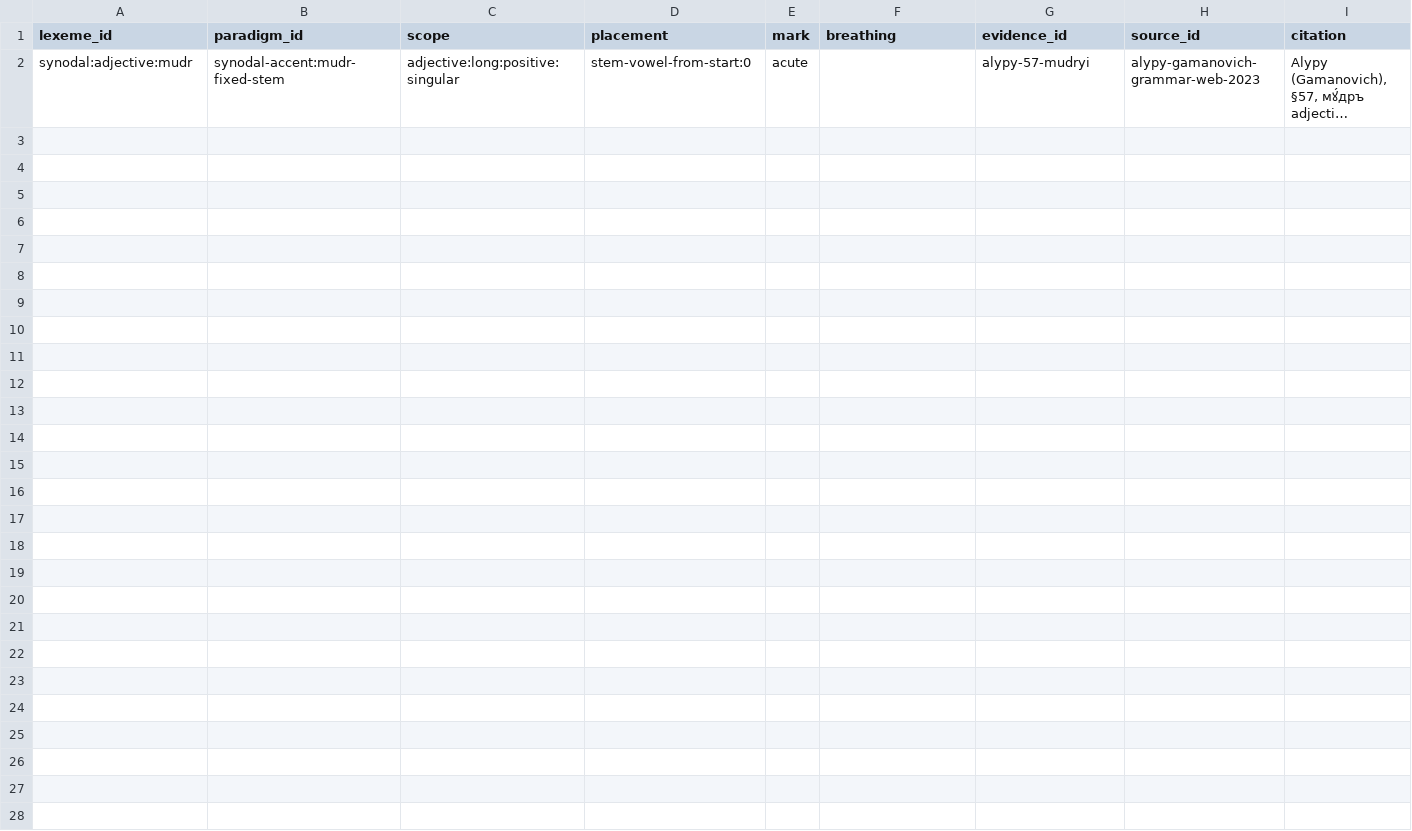
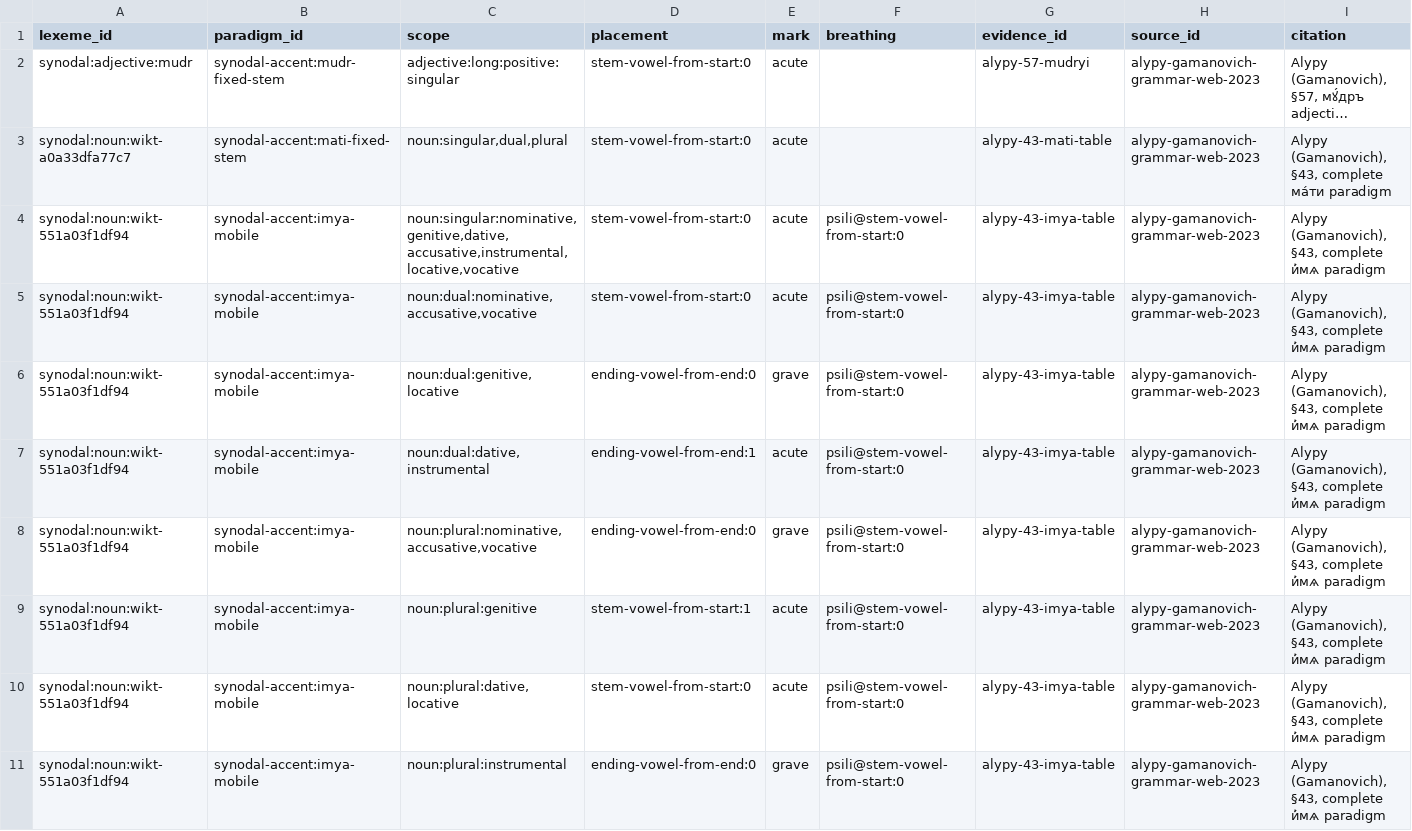
Before and after one commit to gold-silver-copper/church-slavonic, a TSV file: data/synodal/accent_paradigms.tsv, drawn as a sheet; only a part is shown; long unchanged cells end in …; rows hold the shown columns only; the diff covers the shown part only; the diff names each change by its address in the sheet, - before the commit and + after, or states it on an @@ line.

Commit message:
Improve Synodal productive morphology and lexicon

```diff
--- a/data/synodal/accent_paradigms.tsv
+++ b/data/synodal/accent_paradigms.tsv
+row 3: synodal:noun:wikt-a0a33dfa77c7 | synodal-accent:mati-fixed-stem | noun:singular,dual,plural | stem-vowel-from-start:0 | acute |  | alypy-43-mati-table | alypy-gamanovich-grammar-web-2023 | Alypy (Gamanovich), §43, complete ма́ти paradigm
+row 4: synodal:noun:wikt-551a03f1df94 | synodal-accent:imya-mobile | noun:singular:nominative,genitive,dative,accusative,instrumental,locative,vocative | stem-vowel-from-start:0 | acute | psili@stem-vowel-from-start:0 | alypy-43-imya-table | alypy-gamanovich-grammar-web-2023 | Alypy (Gamanovich), §43, complete и҆́мѧ paradigm
+row 5: synodal:noun:wikt-551a03f1df94 | synodal-accent:imya-mobile | noun:dual:nominative,accusative,vocative | stem-vowel-from-start:0 | acute | psili@stem-vowel-from-start:0 | alypy-43-imya-table | alypy-gamanovich-grammar-web-2023 | Alypy (Gamanovich), §43, complete и҆́мѧ paradigm
+row 6: synodal:noun:wikt-551a03f1df94 | synodal-accent:imya-mobile | noun:dual:genitive,locative | ending-vowel-from-end:0 | grave | psili@stem-vowel-from-start:0 | alypy-43-imya-table | alypy-gamanovich-grammar-web-2023 | Alypy (Gamanovich), §43, complete и҆́мѧ paradigm
+row 7: synodal:noun:wikt-551a03f1df94 | synodal-accent:imya-mobile | noun:dual:dative,instrumental | ending-vowel-from-end:1 | acute | psili@stem-vowel-from-start:0 | alypy-43-imya-table | alypy-gamanovich-grammar-web-2023 | Alypy (Gamanovich), §43, complete и҆́мѧ paradigm
+row 8: synodal:noun:wikt-551a03f1df94 | synodal-accent:imya-mobile | noun:plural:nominative,accusative,vocative | ending-vowel-from-end:0 | grave | psili@stem-vowel-from-start:0 | alypy-43-imya-table | alypy-gamanovich-grammar-web-2023 | Alypy (Gamanovich), §43, complete и҆́мѧ paradigm
+row 9: synodal:noun:wikt-551a03f1df94 | synodal-accent:imya-mobile | noun:plural:genitive | stem-vowel-from-start:1 | acute | psili@stem-vowel-from-start:0 | alypy-43-imya-table | alypy-gamanovich-grammar-web-2023 | Alypy (Gamanovich), §43, complete и҆́мѧ paradigm
+row 10: synodal:noun:wikt-551a03f1df94 | synodal-accent:imya-mobile | noun:plural:dative,locative | stem-vowel-from-start:0 | acute | psili@stem-vowel-from-start:0 | alypy-43-imya-table | alypy-gamanovich-grammar-web-2023 | Alypy (Gamanovich), §43, complete и҆́мѧ paradigm
+row 11: synodal:noun:wikt-551a03f1df94 | synodal-accent:imya-mobile | noun:plural:instrumental | ending-vowel-from-end:0 | grave | psili@stem-vowel-from-start:0 | alypy-43-imya-table | alypy-gamanovich-grammar-web-2023 | Alypy (Gamanovich), §43, complete и҆́мѧ paradigm
```
Also changed, not shown: 8 added rows elsewhere in this file, data/synodal/lexemes.tsv, data/synodal/senses.tsv, 37 other files.
